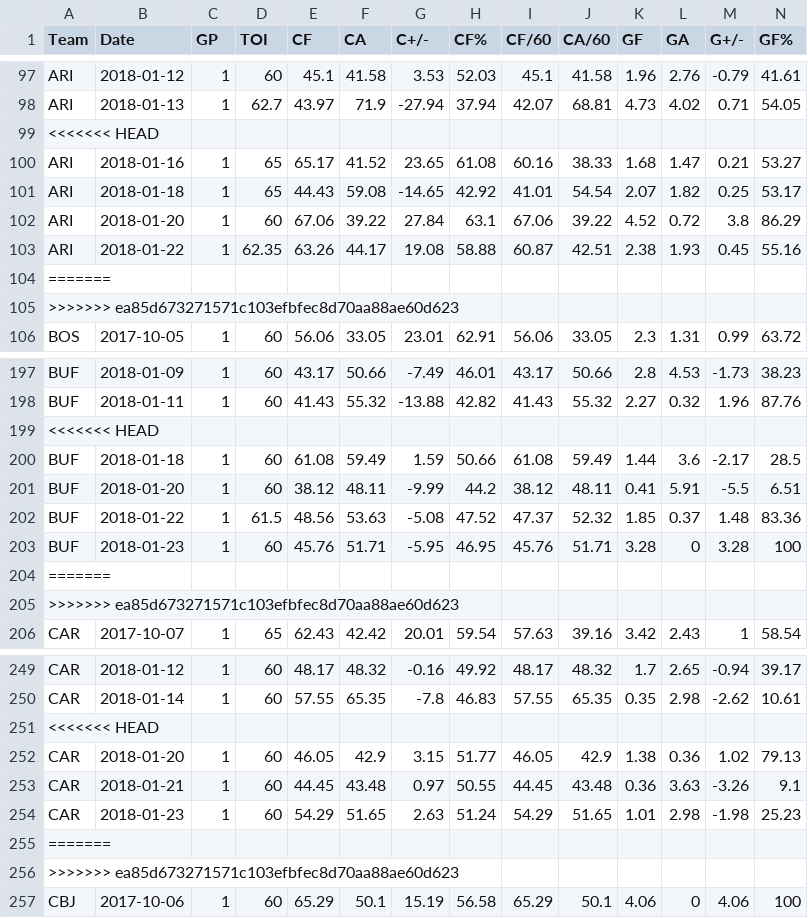
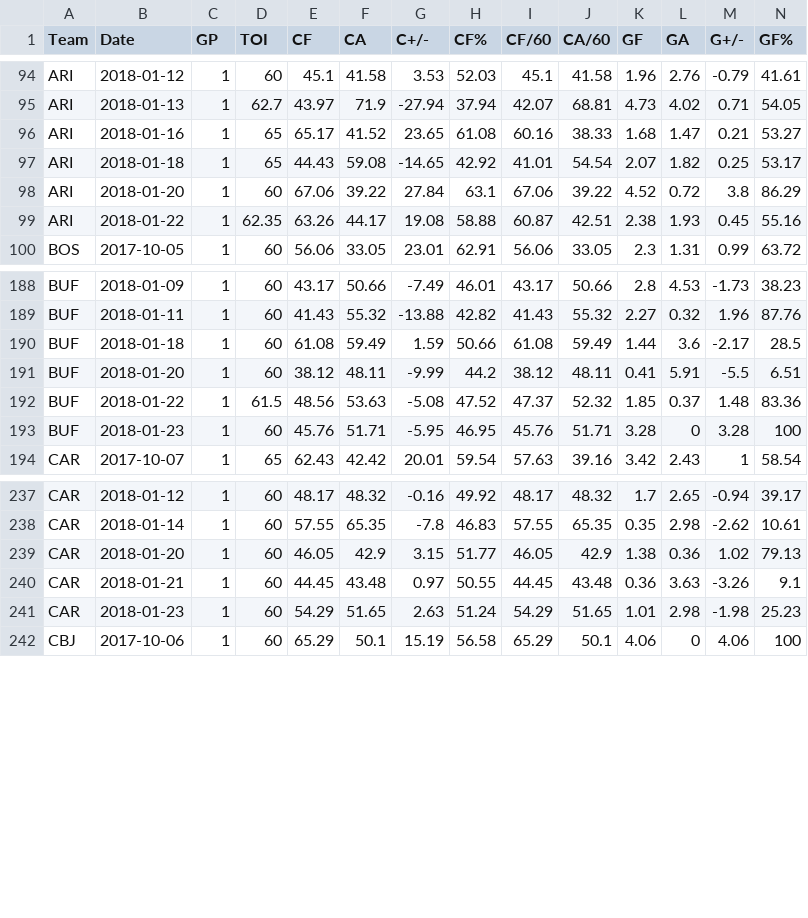
Before and after one commit to conorotompkins/Random-Hockey-Charts, a CSV file: running_team_xg/data/season_2017_2018.csv, drawn as a sheet; only a part is shown, gaps mark what is left out; rows hold the shown columns only; the diff covers the shown part only; the diff names each change by its address in the sheet, - before the commit and + after, or states it on an @@ line.

Commit message:
updated csv

```diff
--- a/running_team_xg/data/season_2017_2018.csv
+++ b/running_team_xg/data/season_2017_2018.csv
-row 99: <<<<<<< HEAD
-row 104: =======
-row 105: >>>>>>> ea85d673271571c103efbfec8d70aa88ae60d623
-row 199: <<<<<<< HEAD
-row 204: =======
-row 205: >>>>>>> ea85d673271571c103efbfec8d70aa88ae60d623
-row 251: <<<<<<< HEAD
-row 255: =======
-row 256: >>>>>>> ea85d673271571c103efbfec8d70aa88ae60d623
```
Also changed, not shown: 84 removed rows elsewhere in this file.
